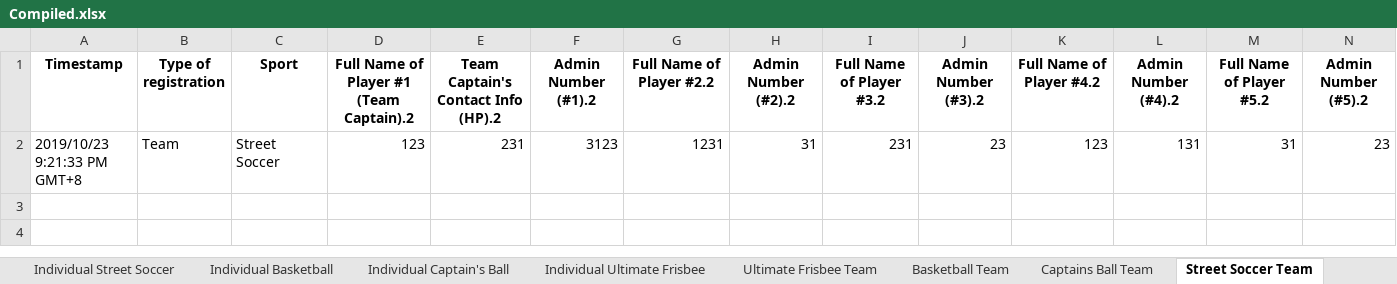
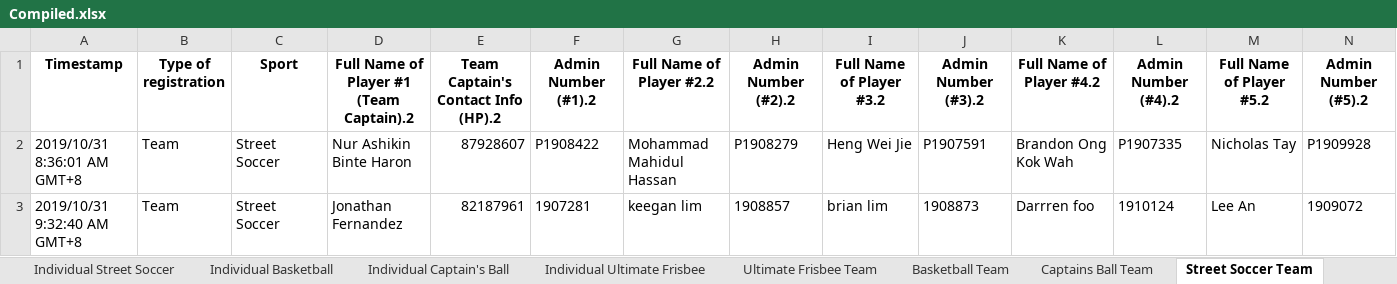
Before and after one commit to shagrirse/bestcode, an Excel workbook: sportsday/output/Compiled.xlsx, sheet Street Soccer Team, drawn as a sheet; values as stored, in another font and other column widths than the file's, no borders; removed rows and columns are numbered as before the commit, all else as after; the diff names each change by its address in the sheet, - before the commit and + after, or states it on an @@ line.

```diff
--- a/sportsday/output/Compiled.xlsx (sheet Street Soccer Team)
+++ b/sportsday/output/Compiled.xlsx (sheet Street Soccer Team)
-row 2: 2019/10/23 9:21:33 PM GMT+8 | Team | Street Soccer | 123 | 231 | 3123 | 1231 | 31 | 231 | 23 | 123 | 131 | 31 | 23
+row 2: 2019/10/31 8:36:01 AM GMT+8 | Team | Street Soccer | Nur Ashikin Binte Haron | 87928607 | P1908422 | Mohammad Mahidul Hassan | P1908279 | Heng Wei Jie | P1907591 | Brandon Ong Kok Wah | P1907335 | Nicholas Tay | P1909928
+row 3: 2019/10/31 9:32:40 AM GMT+8 | Team | Street Soccer | Jonathan Fernandez | 82187961 | 1907281 | keegan lim | 1908857 | brian lim | 1908873 | Darrren foo | 1910124 | Lee An | 1909072
```
Also changed, not shown: sheet Basketball Team, sheet Individuals, sheet Captains Ball Team, sheet Individual Street Soccer, sheet Individual Captain's Ball, sheet Individual Ultimate Frisbee, 2 other files.
